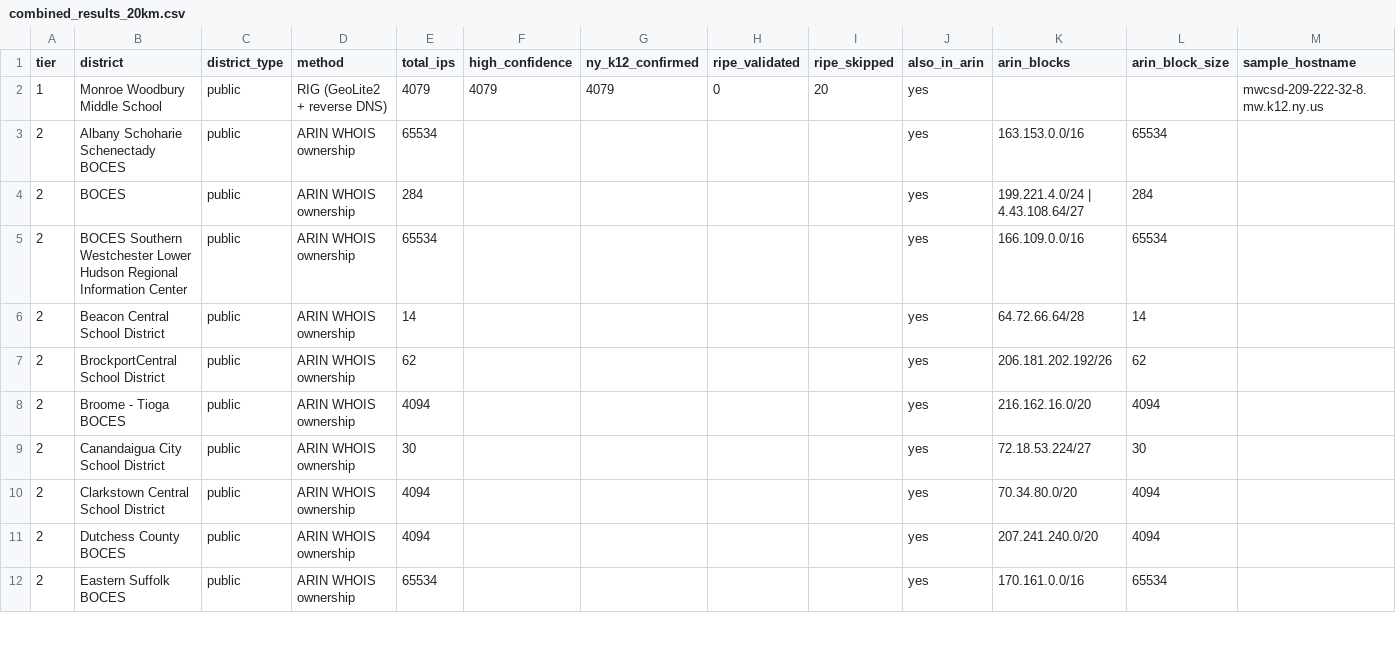
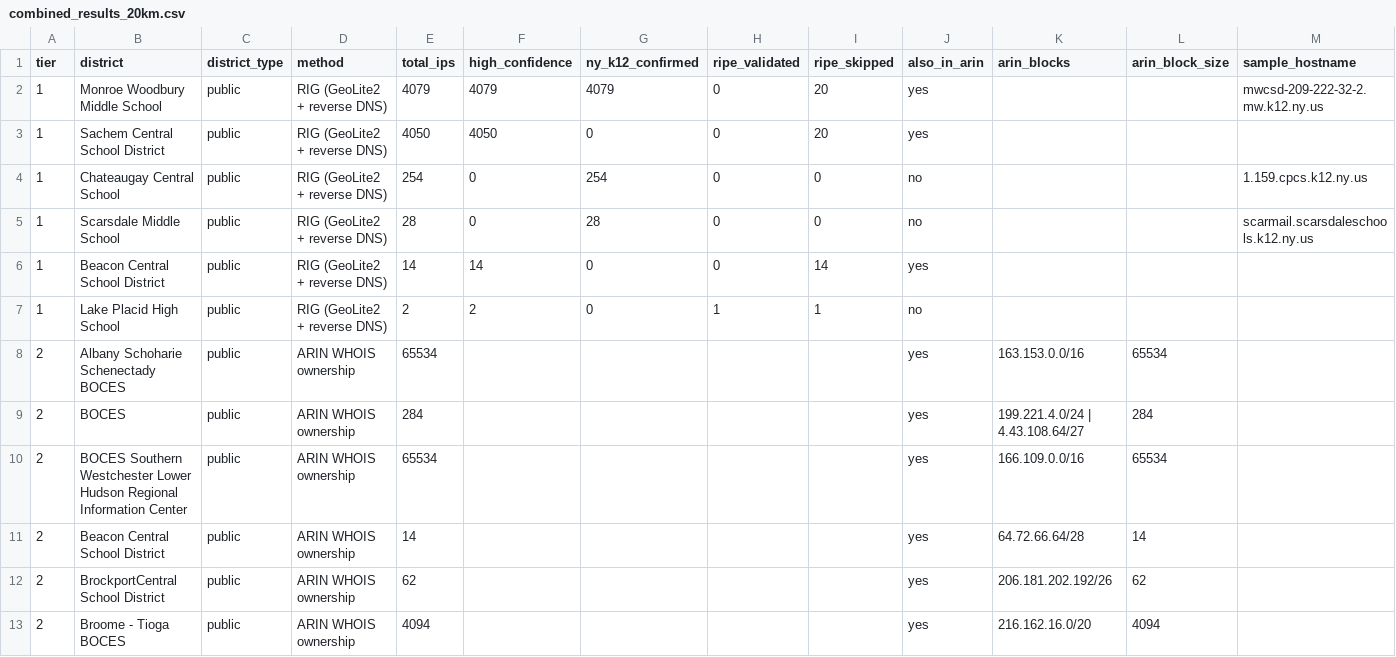
Before and after one commit to canguiano13/reverse-geolocation, a CSV file: code/data/outputs/combined_results_20km.csv, drawn as a sheet; only a part is shown; the shorter side is filled out with more unchanged rows.

```diff
--- a/code/data/outputs/combined_results_20km.csv
+++ b/code/data/outputs/combined_results_20km.csv
@@ -1,3 +1,8 @@
 tier,district,district_type,method,total_ips,high_confidence,ny_k12_confirmed,ripe_validated,ripe_skipped,also_in_arin,arin_blocks,arin_block_size,sample_hostname
-1,Monroe Woodbury Middle School,public,RIG (GeoLite2 + reverse DNS),4079,4079,4079,0,20,yes,,,mwcsd-209-222-32-8.mw.k12.ny.us
+1,Monroe Woodbury Middle School,public,RIG (GeoLite2 + reverse DNS),4079,4079,4079,0,20,yes,,,mwcsd-209-222-32-2.mw.k12.ny.us
+1,Sachem Central School District,public,RIG (GeoLite2 + reverse DNS),4050,4050,0,0,20,yes,,,
+1,Chateaugay Central School,public,RIG (GeoLite2 + reverse DNS),254,0,254,0,0,no,,,1.159.cpcs.k12.ny.us
+1,Scarsdale Middle School,public,RIG (GeoLite2 + reverse DNS),28,0,28,0,0,no,,,scarmail.scarsdaleschools.k12.ny.us
+1,Beacon Central School District,public,RIG (GeoLite2 + reverse DNS),14,14,0,0,14,yes,,,
+1,Lake Placid High School,public,RIG (GeoLite2 + reverse DNS),2,2,0,1,1,no,,,
 2,Albany Schoharie Schenectady BOCES,public,ARIN WHOIS ownership,65534,,,,,yes,163.153.0.0/16,65534,
```
Also changed, not shown: code/data/outputs/analysis_summary_20km.csv, code/data/outputs/filter_stats.csv, 20 other files.
